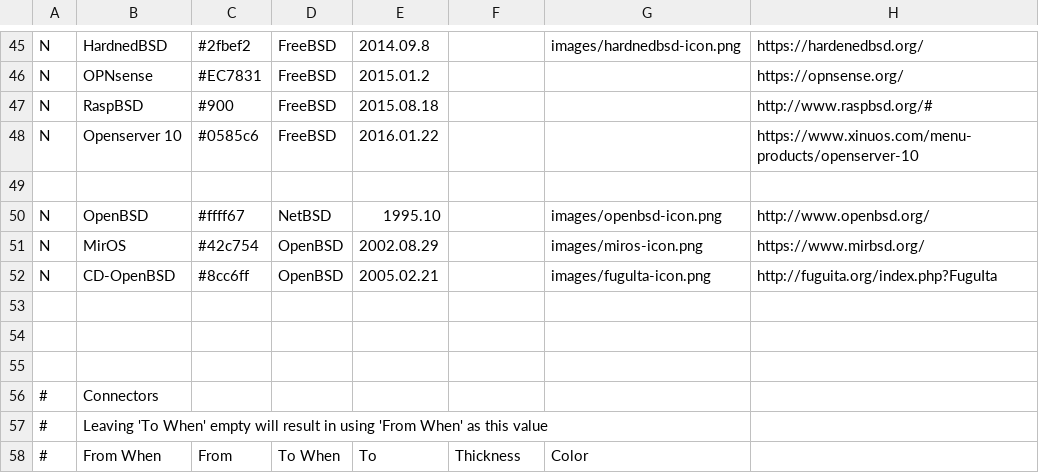
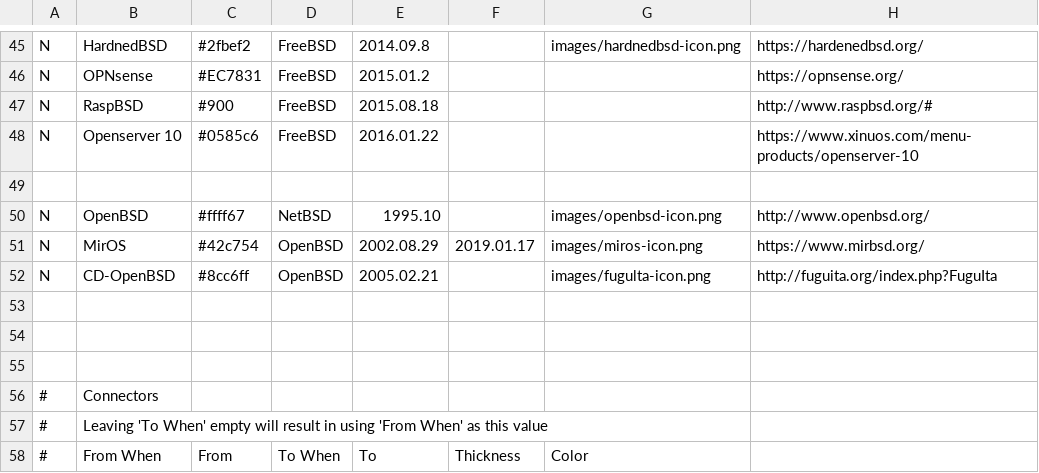
Before and after one commit to FabioLolix/BSD-Timeline, a CSV file: bsdt.csv, drawn as a sheet; only a part is shown, gaps mark what is left out; the diff names each change by its address in the sheet, - before the commit and + after, or states it on an @@ line.

```diff
--- a/bsdt.csv
+++ b/bsdt.csv
-F51: (empty)
+F51: 2019.01.17
```
Also changed, not shown: 1 other file.
